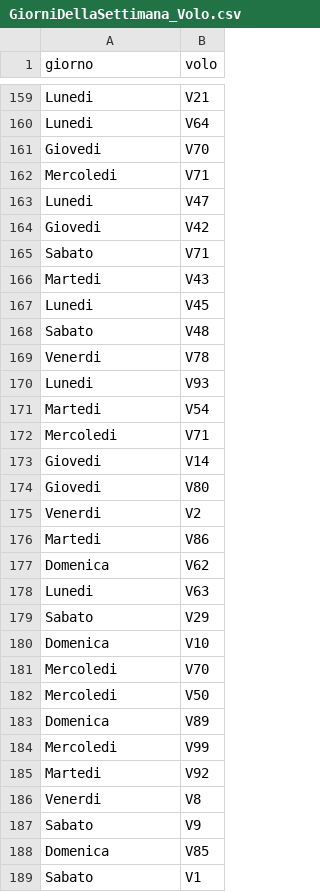
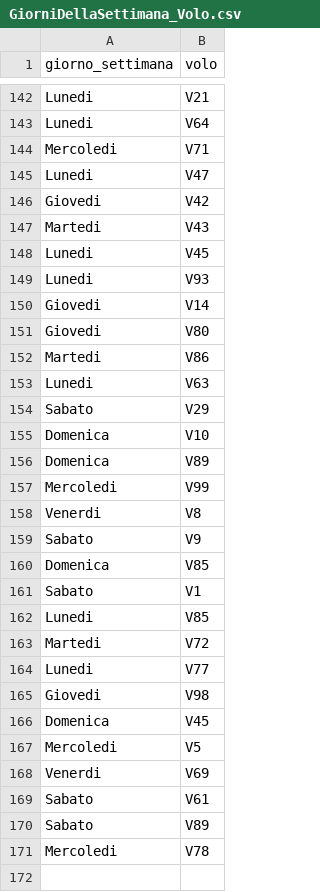
Before and after one commit to massimilianobaldo-university/ProjectDB, a CSV file: csv/GiorniDellaSettimana_Volo.csv, drawn as a sheet; only a part is shown, gaps mark what is left out; the shorter side is filled out with more unchanged rows; the diff covers the shown part only.

```diff
--- a/csv/GiorniDellaSettimana_Volo.csv
+++ b/csv/GiorniDellaSettimana_Volo.csv
@@ -1 +1 @@
-"giorno","volo"
+"giorno_settimana","volo"
@@ -160,3 +143,2 @@
 "Lunedi","V64"
-"Giovedi","V70"
 "Mercoledi","V71"
@@ -164,15 +146,8 @@
 "Giovedi","V42"
-"Sabato","V71"
 "Martedi","V43"
 "Lunedi","V45"
-"Sabato","V48"
-"Venerdi","V78"
 "Lunedi","V93"
-"Martedi","V54"
-"Mercoledi","V71"
 "Giovedi","V14"
 "Giovedi","V80"
-"Venerdi","V2"
 "Martedi","V86"
-"Domenica","V62"
 "Lunedi","V63"
@@ -180,7 +155,4 @@
 "Domenica","V10"
-"Mercoledi","V70"
-"Mercoledi","V50"
 "Domenica","V89"
 "Mercoledi","V99"
-"Martedi","V92"
 "Venerdi","V8"
```
Also changed, not shown: 19 removed rows elsewhere in this file, csv/ClasseDiVolo.csv, 2 other files.
